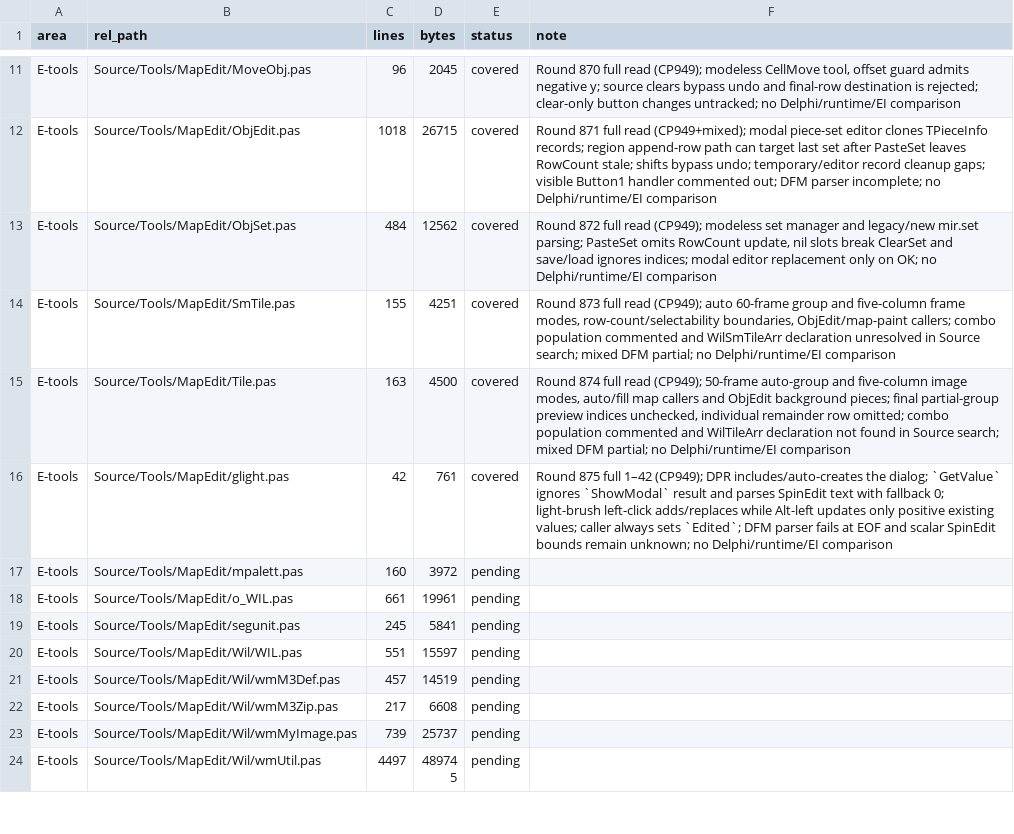
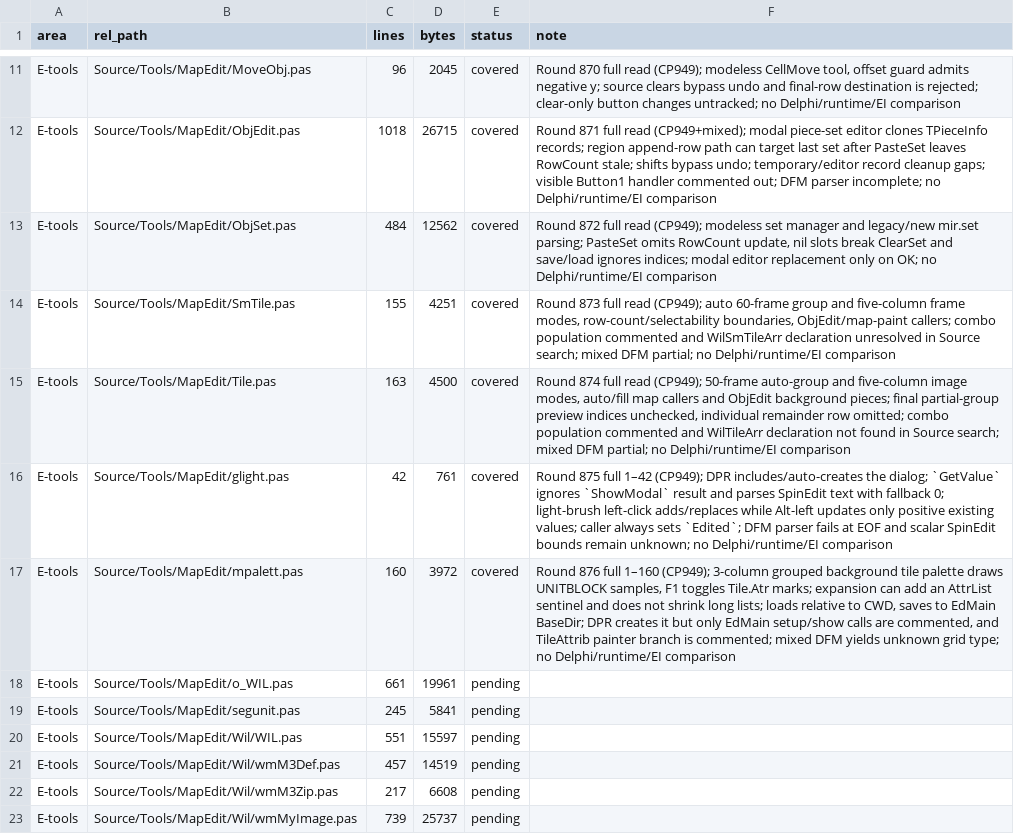
Before and after one commit to iamcheyan/Mir3-Research, a TSV file: docs/source-vs-reverse/coverage-ledger.tsv, drawn as a sheet; only a part is shown, gaps mark what is left out; the shorter side is filled out with more unchanged rows.

Commit message:
docs: document MapEdit legacy palette boundaries

```diff
--- a/docs/source-vs-reverse/coverage-ledger.tsv
+++ b/docs/source-vs-reverse/coverage-ledger.tsv
@@ -16,3 +16,3 @@ E-tools	Source/Tools/MapEdit/Tile.pas	163	4500	covered	Round 874 full read (CP94
 E-tools	Source/Tools/MapEdit/glight.pas	42	761	covered	Round 875 full 1–42 (CP949); DPR includes/auto-creates the dialog; `GetValue` ignores `ShowModal` result and parses SpinEdit text with fallback 0; light-brush left-click adds/replaces while Alt-left updates only positive existing values; caller always sets `Edited`; DFM parser fails at EOF and scalar SpinEdit bounds remain unknown; no Delphi/runtime/EI comparison
-E-tools	Source/Tools/MapEdit/mpalett.pas	160	3972	pending	
+E-tools	Source/Tools/MapEdit/mpalett.pas	160	3972	covered	Round 876 full 1–160 (CP949); 3-column grouped background tile palette draws UNITBLOCK samples, F1 toggles Tile.Atr marks; expansion can add an AttrList sentinel and does not shrink long lists; loads relative to CWD, saves to EdMain BaseDir; DPR creates it but only EdMain setup/show calls are commented, and TileAttrib painter branch is commented; mixed DFM yields unknown grid type; no Delphi/runtime/EI comparison
 E-tools	Source/Tools/MapEdit/o_WIL.pas	661	19961	pending	
```
Also changed, not shown: 3 other files.
